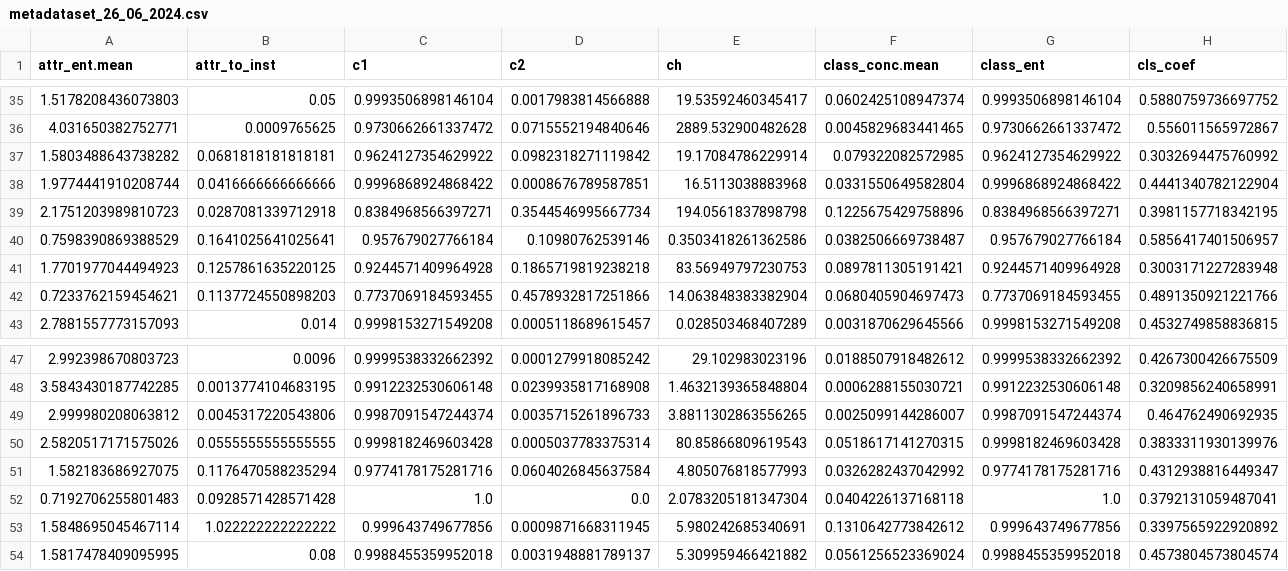
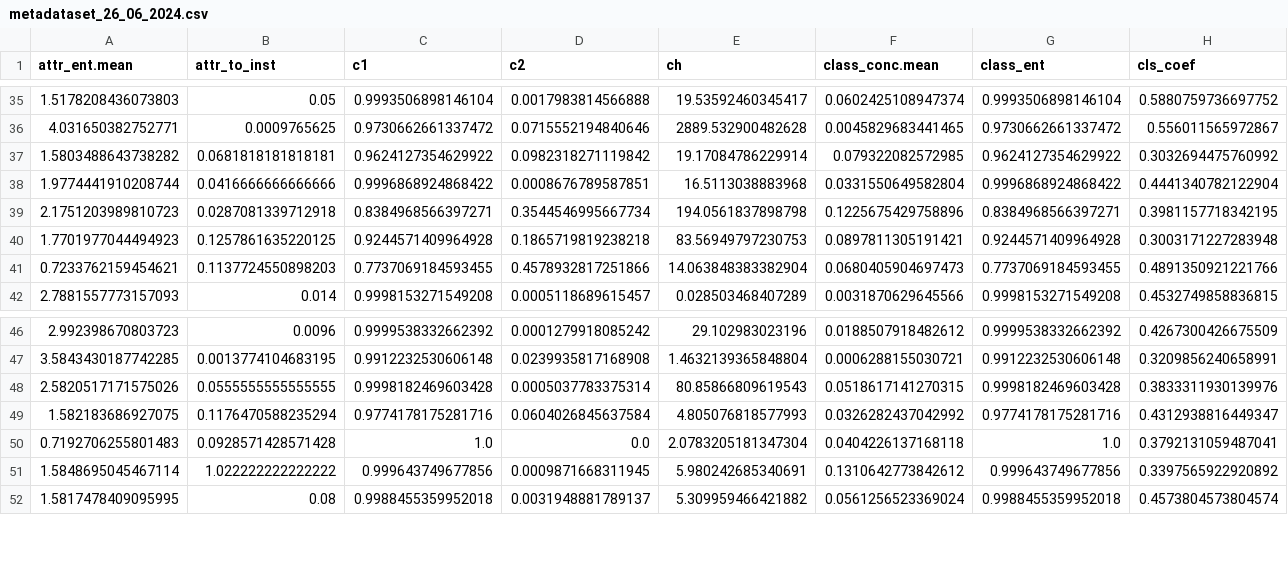
Before and after one commit to brunocamarggo/mestrado, a CSV file: openml-extractor/datasets/metadataset_26_06_2024.csv, drawn as a sheet; only a part is shown, gaps mark what is left out; rows hold the shown columns only; the diff names each change by its address in the sheet, - before the commit and + after, or states it on an @@ line.

```diff
--- a/openml-extractor/datasets/metadataset_26_06_2024.csv
+++ b/openml-extractor/datasets/metadataset_26_06_2024.csv
-row 40: 0.7598390869388529 | 0.1641025641025641 | 0.957679027766184 | 0.10980762539146 | 0.3503418261362586 | 0.0382506669738487 | 0.957679027766184 | 0.5856417401506957
-row 49: 2.999980208063812 | 0.0045317220543806 | 0.9987091547244374 | 0.0035715261896733 | 3.8811302863556265 | 0.0025099144286007 | 0.9987091547244374 | 0.464762490692935
```
Also changed, not shown: 2 other files.
